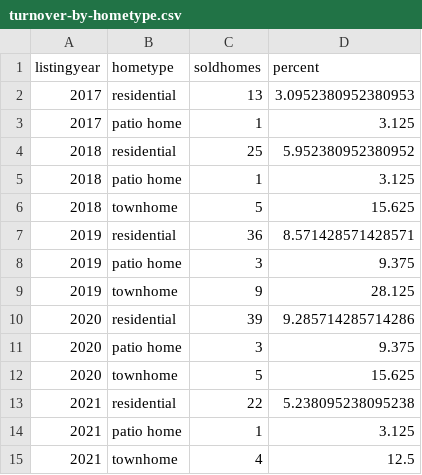
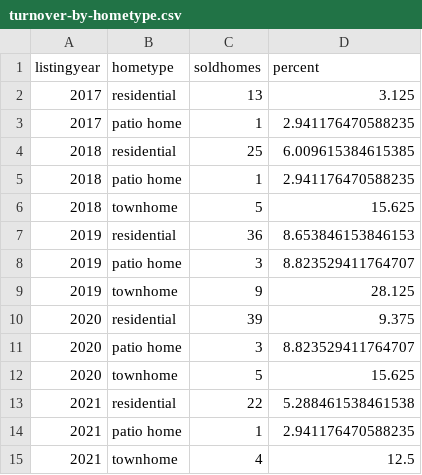
Before and after one commit to robhanssen/glenlake-homesales-old, a CSV file: data/turnover-by-hometype.csv, drawn as a sheet.

```diff
--- a/data/turnover-by-hometype.csv
+++ b/data/turnover-by-hometype.csv
@@ -1,15 +1,15 @@
 listingyear,hometype,soldhomes,percent
-2017,residential,13,3.0952380952380953
-2017,patio home,1,3.125
-2018,residential,25,5.952380952380952
-2018,patio home,1,3.125
+2017,residential,13,3.125
+2017,patio home,1,2.941176470588235
+2018,residential,25,6.009615384615385
+2018,patio home,1,2.941176470588235
 2018,townhome,5,15.625
-2019,residential,36,8.571428571428571
-2019,patio home,3,9.375
+2019,residential,36,8.653846153846153
+2019,patio home,3,8.823529411764707
 2019,townhome,9,28.125
-2020,residential,39,9.285714285714286
-2020,patio home,3,9.375
+2020,residential,39,9.375
+2020,patio home,3,8.823529411764707
 2020,townhome,5,15.625
-2021,residential,22,5.238095238095238
-2021,patio home,1,3.125
+2021,residential,22,5.288461538461538
+2021,patio home,1,2.941176470588235
 2021,townhome,4,12.5
```
Also changed, not shown: 16 other files.
